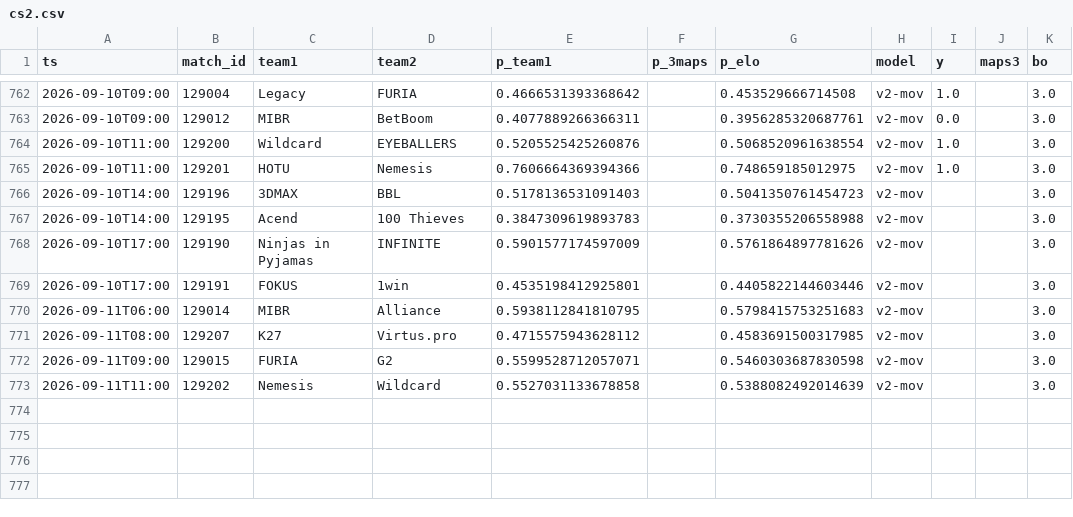
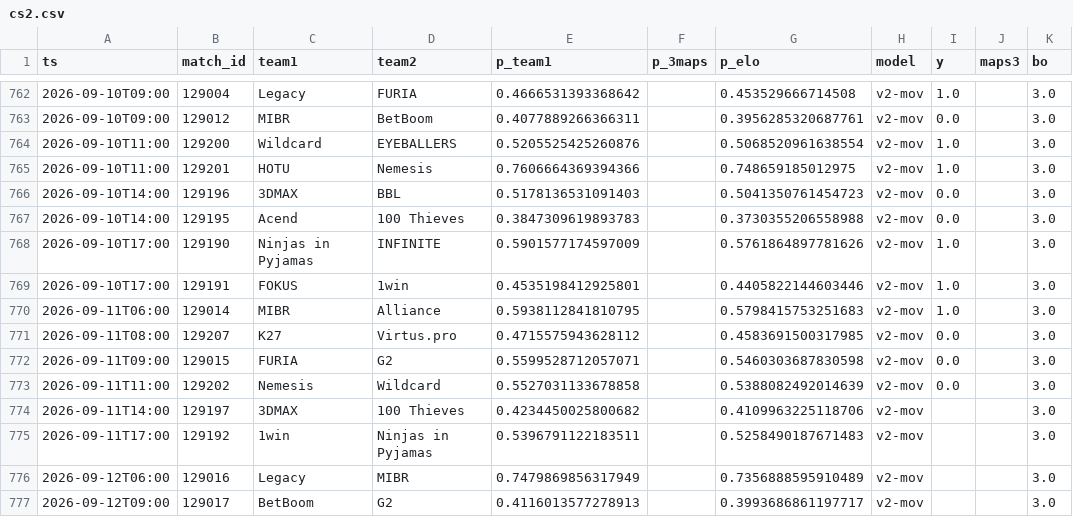
Before and after one commit to azcal/forecasting-lab, a CSV file: data/cs2.csv, drawn as a sheet; only a part is shown, gaps mark what is left out.

```diff
--- a/data/cs2.csv
+++ b/data/cs2.csv
@@ -765,9 +765,13 @@ ts,match_id,team1,team2,p_team1,p_3maps,p_elo,model,y,maps3,bo
 2026-09-10T11:00,129201,HOTU,Nemesis,0.7606664369394366,,0.748659185012975,v2-mov,1.0,,3.0
-2026-09-10T14:00,129196,3DMAX,BBL,0.5178136531091403,,0.5041350761454723,v2-mov,,,3.0
-2026-09-10T14:00,129195,Acend,100 Thieves,0.3847309619893783,,0.3730355206558988,v2-mov,,,3.0
-2026-09-10T17:00,129190,Ninjas in Pyjamas,INFINITE,0.5901577174597009,,0.5761864897781626,v2-mov,,,3.0
-2026-09-10T17:00,129191,FOKUS,1win,0.4535198412925801,,0.4405822144603446,v2-mov,,,3.0
-2026-09-11T06:00,129014,MIBR,Alliance,0.5938112841810795,,0.5798415753251683,v2-mov,,,3.0
-2026-09-11T08:00,129207,K27,Virtus.pro,0.4715575943628112,,0.4583691500317985,v2-mov,,,3.0
-2026-09-11T09:00,129015,FURIA,G2,0.5599528712057071,,0.5460303687830598,v2-mov,,,3.0
-2026-09-11T11:00,129202,Nemesis,Wildcard,0.5527031133678858,,0.5388082492014639,v2-mov,,,3.0
+2026-09-10T14:00,129196,3DMAX,BBL,0.5178136531091403,,0.5041350761454723,v2-mov,0.0,,3.0
+2026-09-10T14:00,129195,Acend,100 Thieves,0.3847309619893783,,0.3730355206558988,v2-mov,0.0,,3.0
+2026-09-10T17:00,129190,Ninjas in Pyjamas,INFINITE,0.5901577174597009,,0.5761864897781626,v2-mov,1.0,,3.0
+2026-09-10T17:00,129191,FOKUS,1win,0.4535198412925801,,0.4405822144603446,v2-mov,1.0,,3.0
+2026-09-11T06:00,129014,MIBR,Alliance,0.5938112841810795,,0.5798415753251683,v2-mov,1.0,,3.0
+2026-09-11T08:00,129207,K27,Virtus.pro,0.4715575943628112,,0.4583691500317985,v2-mov,0.0,,3.0
+2026-09-11T09:00,129015,FURIA,G2,0.5599528712057071,,0.5460303687830598,v2-mov,0.0,,3.0
+2026-09-11T11:00,129202,Nemesis,Wildcard,0.5527031133678858,,0.5388082492014639,v2-mov,0.0,,3.0
+2026-09-11T14:00,129197,3DMAX,100 Thieves,0.4234450025800682,,0.4109963225118706,v2-mov,,,3.0
+2026-09-11T17:00,129192,1win,Ninjas in Pyjamas,0.5396791122183511,,0.5258490187671483,v2-mov,,,3.0
+2026-09-12T06:00,129016,Legacy,MIBR,0.7479869856317949,,0.7356888595910489,v2-mov,,,3.0
+2026-09-12T09:00,129017,BetBoom,G2,0.4116013577278913,,0.3993686861197717,v2-mov,,,3.0
```
Also changed, not shown: data/mma.csv, data/ncaaf.csv, 4 other files.
